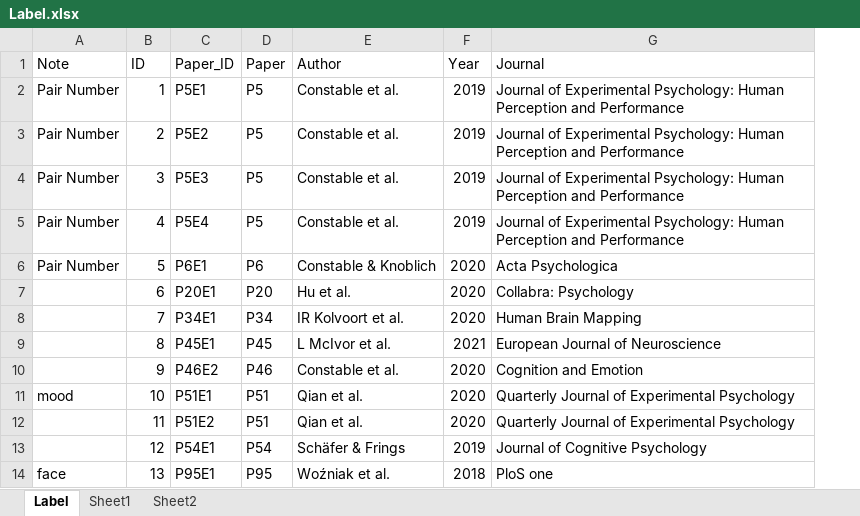
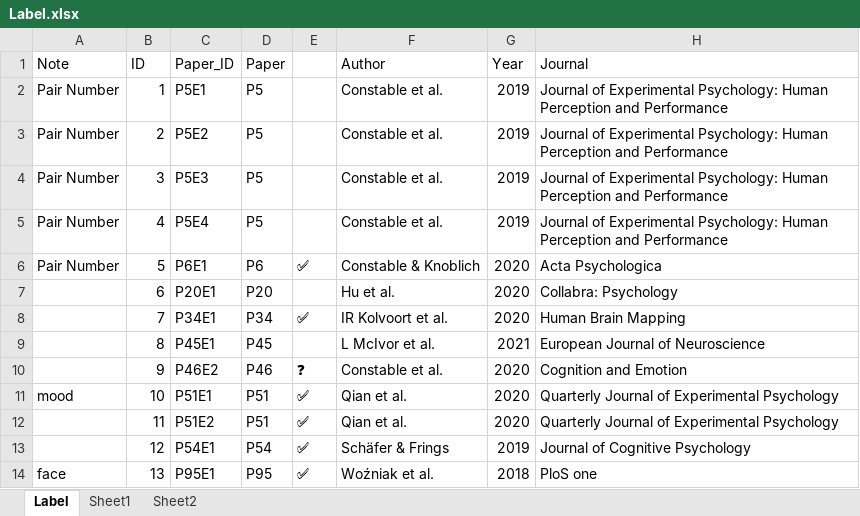
Before and after one commit to WangOldBig/SPE_Database, an Excel workbook: Label.xlsx, sheet Label, drawn as a sheet; only a part is shown; values as stored, in another font and other column widths than the file's, no borders; the diff names each change by its address in the sheet, - before the commit and + after, or states it on an @@ line.

Commit message:
Update Label.xlsx

```diff
--- a/Label.xlsx (sheet Label)
+++ b/Label.xlsx (sheet Label)
+column E, rows 6-14: ✅ |  | ✅ |  | ❓ | ✅ | ✅ | ✅ | ✅
```
Also changed, not shown: formulas that keep their value, charts or pictures.
